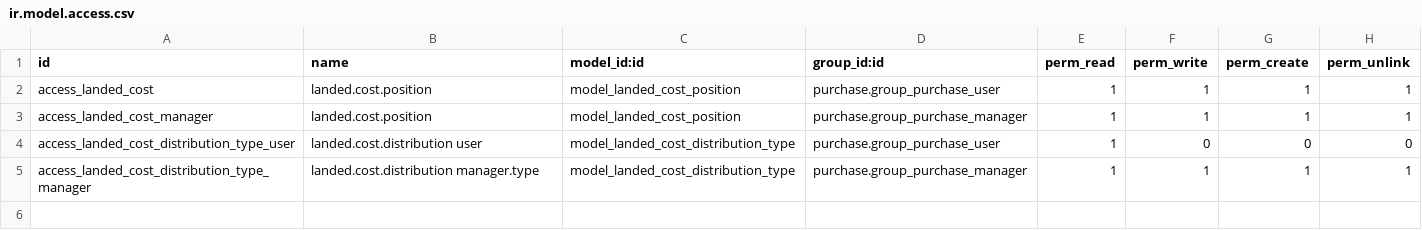
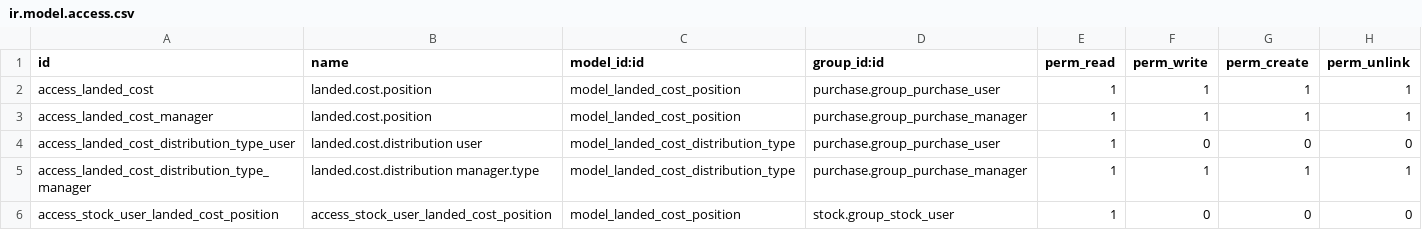
Before and after one commit to TRESCLOUD/odoo-modulos-comunidad, a CSV file: purchase_landed_costs/security/ir.model.access.csv, drawn as a sheet; the diff names each change by its address in the sheet, - before the commit and + after, or states it on an @@ line.

```diff
--- a/purchase_landed_costs/security/ir.model.access.csv
+++ b/purchase_landed_costs/security/ir.model.access.csv
+row 6: access_stock_user_landed_cost_position | access_stock_user_landed_cost_position | model_landed_cost_position | stock.group_stock_user | 1 | 0 | 0 | 0
```
Also changed, not shown: 1 other file.
